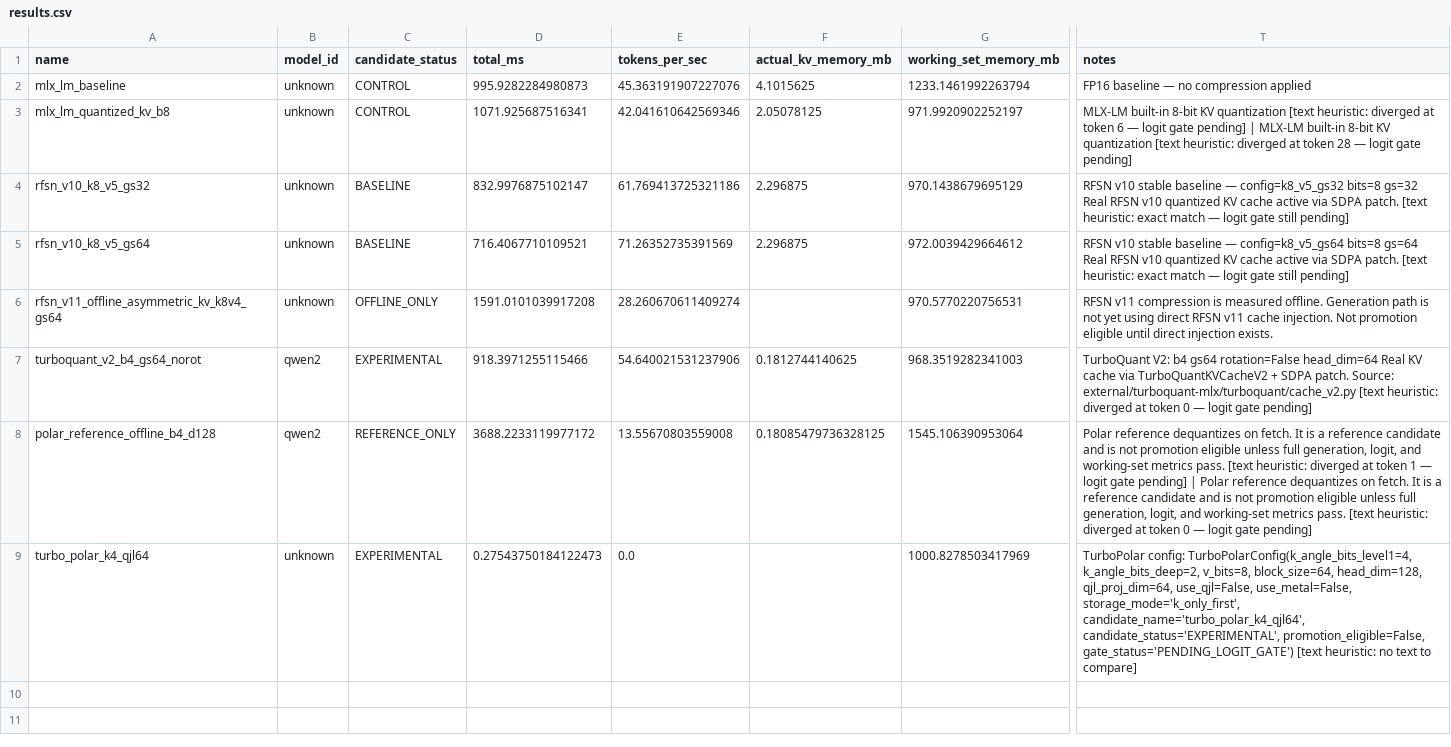
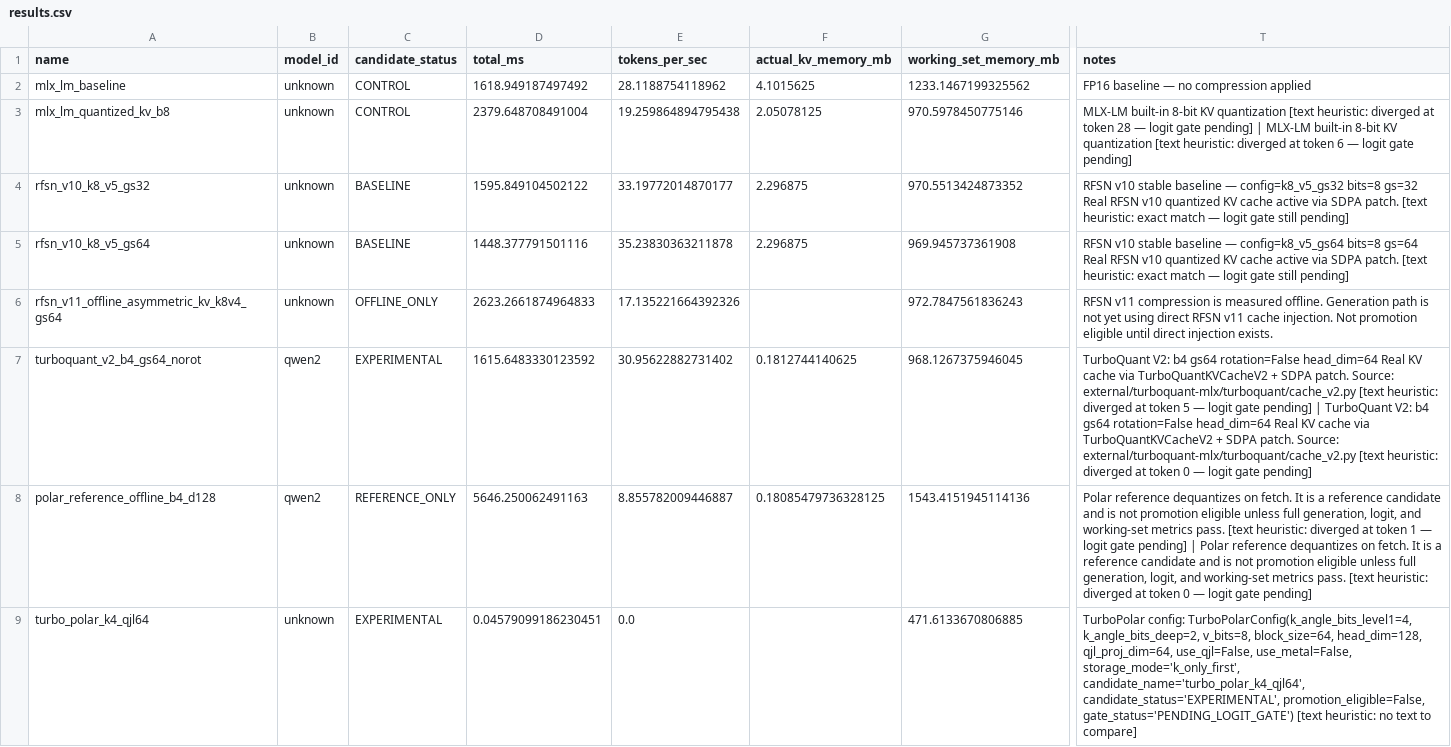
Before and after one commit to dawsonblock/MLX-RFSN-main, a CSV file: artifacts/bench/shootout/quick/results.csv, drawn as a sheet; only a part is shown, gaps mark what is left out; the diff names each change by its address in the sheet, - before the commit and + after, or states it on an @@ line.

Commit message:
Update RFSN v10 trace to gs64 config, regenerate quick artifacts with updated timing and logit gate failure reasons
- Change rfsn_v10_k8_v5_trace.json from gs32 to gs64 config (bytes_written/read: 3397632→2580480)
- Regenerate quick mode artifacts with current benchmark run timing (all candidates slower)
- Add failed_gate_reasons to logit gate failures in kv_shootout.py _run_once()
- Update result notes to include specific gate failure reasons when logit gate fails
- Import evaluate_quality_gate()

```diff
--- a/artifacts/bench/shootout/quick/results.csv
+++ b/artifacts/bench/shootout/quick/results.csv
-D2 (total_ms): 995.9282284980873
+D2 (total_ms): 1618.949187497492
-E2 (tokens_per_sec): 45.363191907227076
+E2 (tokens_per_sec): 28.1188754118962
-G2 (working_set_memory_mb): 1233.1461992263794
+G2 (working_set_memory_mb): 1233.1467199325562
-D3 (total_ms): 1071.925687516341
+D3 (total_ms): 2379.648708491004
-E3 (tokens_per_sec): 42.041610642569346
+E3 (tokens_per_sec): 19.259864894795438
-G3 (working_set_memory_mb): 971.9920902252197
+G3 (working_set_memory_mb): 970.5978450775146
-T3 (notes): …at token 6 — logit gate pending] | MLX-LM built-in 8-bit KV quantization [text heuristic: diverged at token 28 — logit…
+T3 (notes): …at token 28 — logit gate pending] | MLX-LM built-in 8-bit KV quantization [text heuristic: diverged at token 6 — logit…
-D4 (total_ms): 832.9976875102147
+D4 (total_ms): 1595.849104502122
-E4 (tokens_per_sec): 61.769413725321186
+E4 (tokens_per_sec): 33.19772014870177
-G4 (working_set_memory_mb): 970.1438679695129
+G4 (working_set_memory_mb): 970.5513424873352
-D5 (total_ms): 716.4067710109521
+D5 (total_ms): 1448.377791501116
-E5 (tokens_per_sec): 71.26352735391569
+E5 (tokens_per_sec): 35.23830363211878
-G5 (working_set_memory_mb): 972.0039429664612
+G5 (working_set_memory_mb): 969.945737361908
-D6 (total_ms): 1591.0101039917208
+D6 (total_ms): 2623.2661874964833
-E6 (tokens_per_sec): 28.260670611409274
+E6 (tokens_per_sec): 17.135221664392326
-G6 (working_set_memory_mb): 970.5770220756531
+G6 (working_set_memory_mb): 972.7847561836243
-D7 (total_ms): 918.3971255115466
+D7 (total_ms): 1615.6483330123592
-E7 (tokens_per_sec): 54.640021531237906
+E7 (tokens_per_sec): 30.95622882731402
-G7 (working_set_memory_mb): 968.3519282341003
+G7 (working_set_memory_mb): 968.1267375946045
-T7 (notes): …at token 0 —…
+T7 (notes): …at token 5 — logit gate pending] | TurboQuant V2: b4 gs64 rotation=False head_dim=64 Real KV cache via TurboQuantKVCacheV2 + SDPA patch. Source: external/turboquant-mlx/turboquant/cache_v2.py [text heuristic: diverged at token 0 —…
-D8 (total_ms): 3688.2233119977172
+D8 (total_ms): 5646.250062491163
-E8 (tokens_per_sec): 13.55670803559008
+E8 (tokens_per_sec): 8.855782009446887
-G8 (working_set_memory_mb): 1545.106390953064
+G8 (working_set_memory_mb): 1543.4151945114136
-D9 (total_ms): 0.27543750184122473
+D9 (total_ms): 0.04579099186230451
-G9 (working_set_memory_mb): 1000.8278503417969
+G9 (working_set_memory_mb): 471.6133670806885
```
Also changed, not shown: 4 other files.
